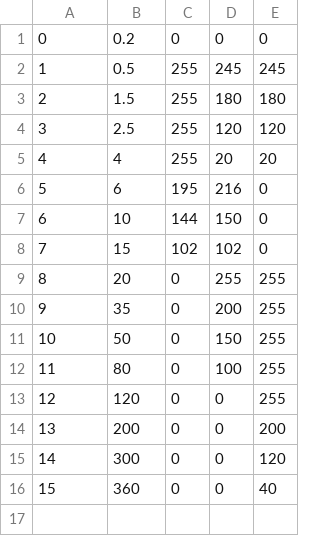
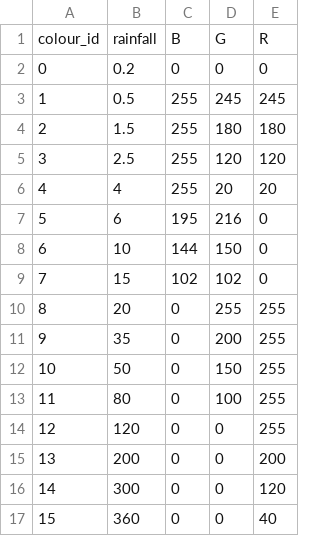
Before and after one commit to lee-liew/radar_prediction, a CSV file: sample_data/radar_colours.csv, drawn as a sheet; the diff names each change by its address in the sheet, - before the commit and + after, or states it on an @@ line.

```diff
--- a/sample_data/radar_colours.csv
+++ b/sample_data/radar_colours.csv
+row 1: colour_id | rainfall | B | G | R
```
Also changed, not shown: 1 other file.
